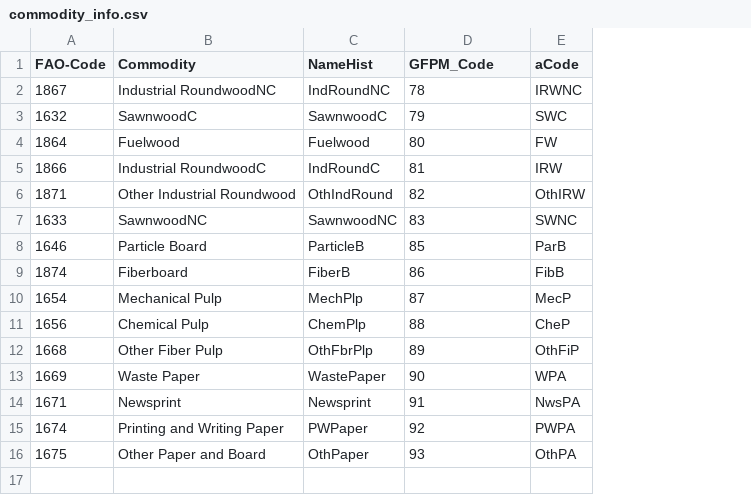
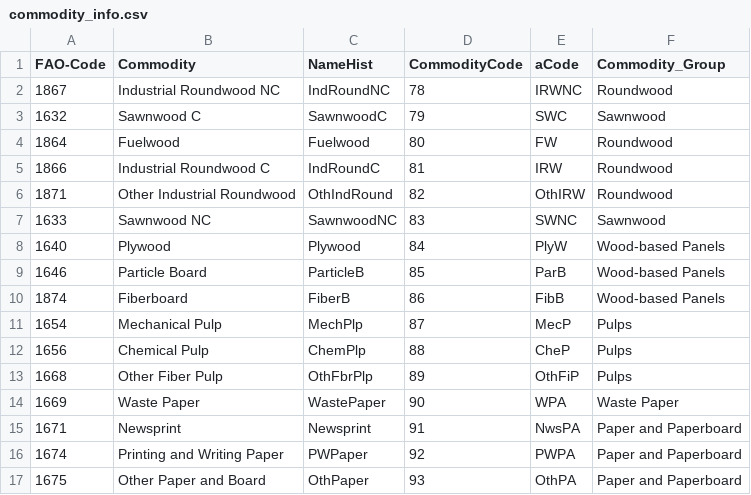
Before and after one commit to paulrougieux/TiMBA_Charts, a CSV file: Input/Additional_Information/commodity_info.csv, drawn as a sheet; the diff names each change by its address in the sheet, - before the commit and + after, or states it on an @@ line.

Commit message:
,Commodity,Commodity_Group,Commodity,Commodity_Group

```diff
--- a/Input/Additional_Information/commodity_info.csv
+++ b/Input/Additional_Information/commodity_info.csv
+column F (Commodity_Group), rows 2-7: Roundwood | Sawnwood | Roundwood | Roundwood | Roundwood | Sawnwood; rows 9-17: Wood-based Panels | Wood-based Panels | Pulps | Pulps | Pulps | Waste Paper | Paper and Paperboard | Paper and Paperboard | Paper and Paperboard
-D1: GFPM_Code
+D1: CommodityCode
-B2 (Commodity): Industrial RoundwoodNC
+B2 (Commodity): Industrial Roundwood NC
-B3 (Commodity): SawnwoodC
+B3 (Commodity): Sawnwood C
-B5 (Commodity): Industrial RoundwoodC
+B5 (Commodity): Industrial Roundwood C
-B7 (Commodity): SawnwoodNC
+B7 (Commodity): Sawnwood NC
+row 8: 1640 | Plywood | Plywood | 84 | PlyW | Wood-based Panels
```
Also changed, not shown: 3 other files.
